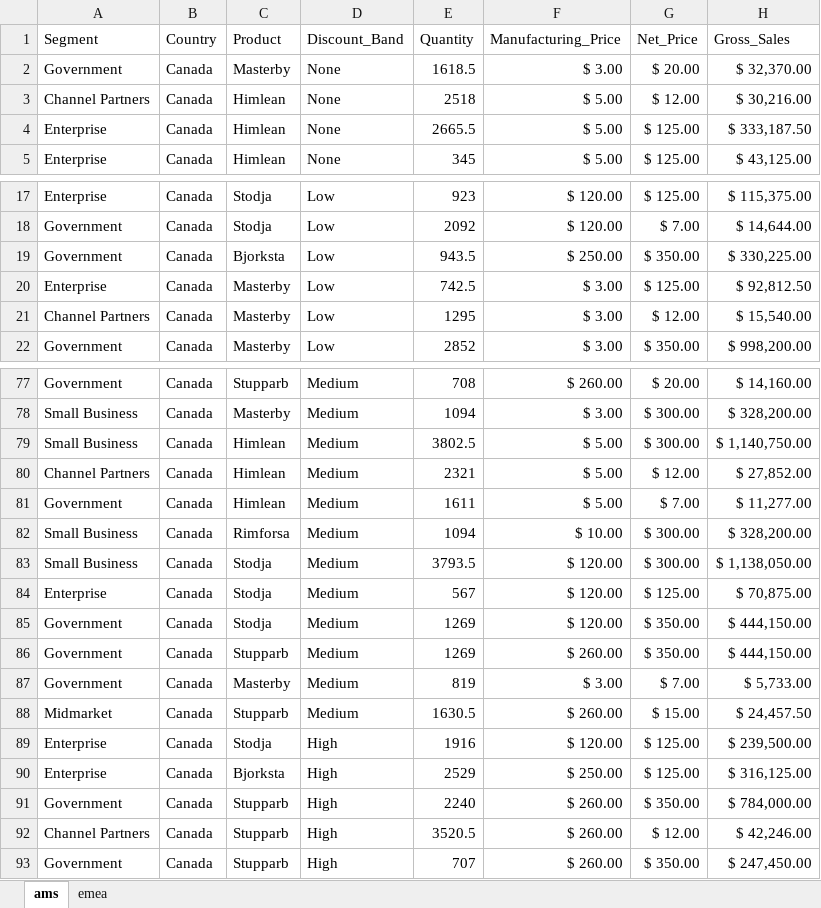
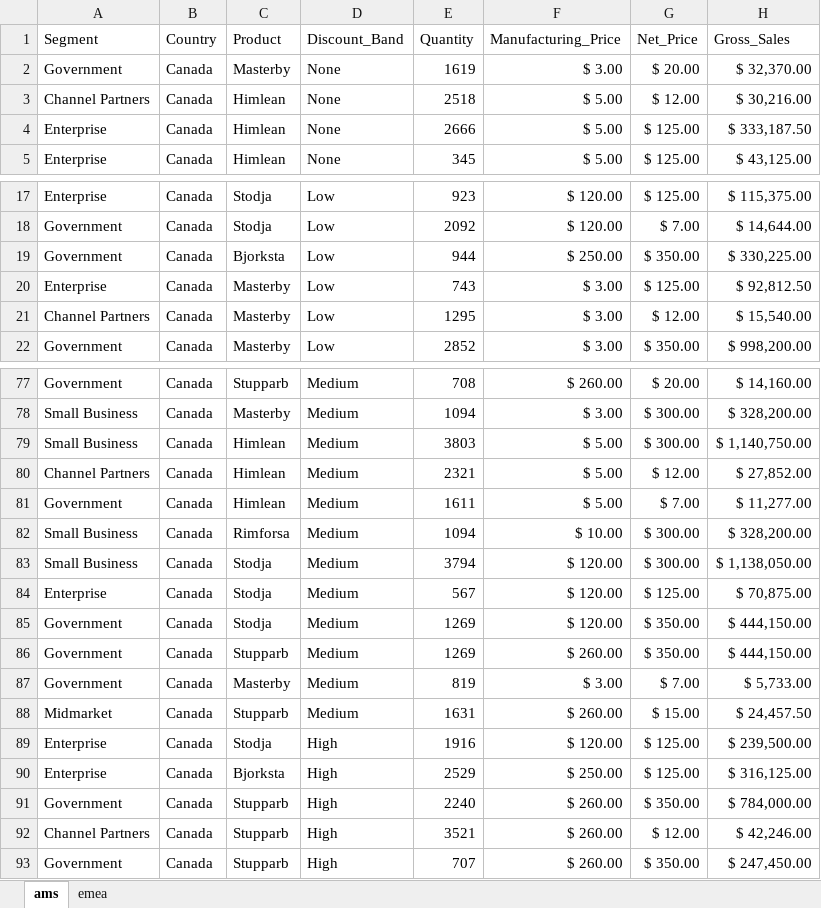
Before and after one commit to dyvenia/dyvenia, an Excel workbook: recruitment/sbi_dev/dyv_sample.xlsx, sheet ams, drawn as a sheet; only a part is shown, gaps mark what is left out; values as stored, in another font and other column widths than the file's, no borders; charts and pictures and table styles not drawn; the diff covers the shown part only; the diff names each change by its address in the sheet, - before the commit and + after, or states it on an @@ line.

Commit message:
Replaced the decimals for the Quantity column so Power BI will show it as whole number

```diff
--- a/recruitment/sbi_dev/dyv_sample.xlsx (sheet ams)
+++ b/recruitment/sbi_dev/dyv_sample.xlsx (sheet ams)
-E2 (Quantity): 1618.5
+E2 (Quantity): 1619
-E4 (Quantity): 2665.5
+E4 (Quantity): 2666
-E19 (Quantity): 943.5
+E19 (Quantity): 944
-E20 (Quantity): 742.5
+E20 (Quantity): 743
-E79 (Quantity): 3802.5
+E79 (Quantity): 3803
-E83 (Quantity): 3793.5
+E83 (Quantity): 3794
-E88 (Quantity): 1630.5
+E88 (Quantity): 1631
-E92 (Quantity): 3520.5
+E92 (Quantity): 3521
```
Also changed, not shown: 14 edited cells elsewhere in this sheet, charts or pictures.
